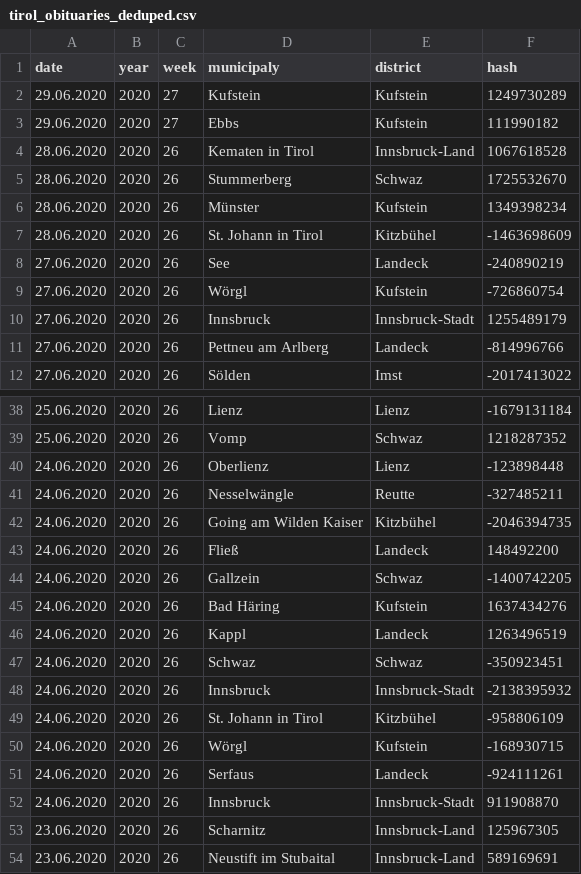
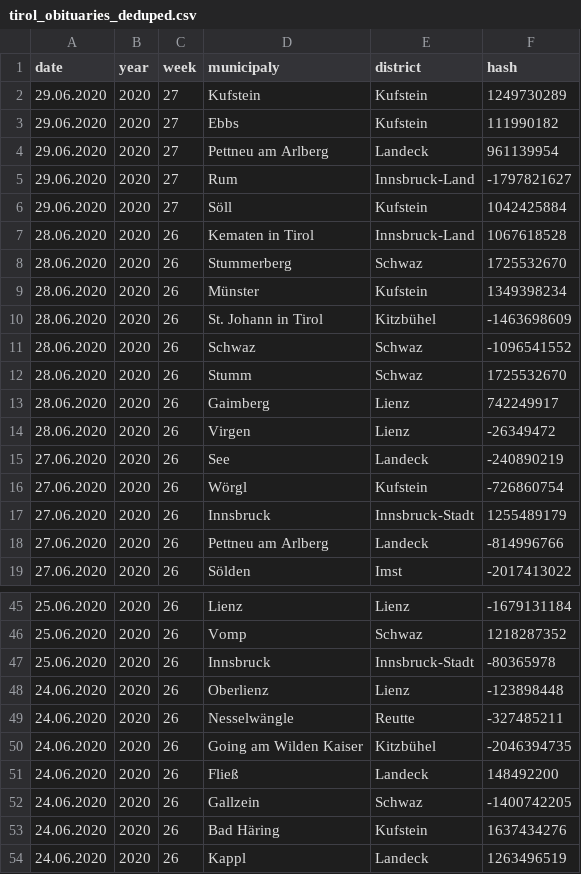
Before and after one commit to walterra/covid-19-tirol-ds, a CSV file: data/tirol_obituaries_deduped.csv, drawn as a sheet; only a part is shown, gaps mark what is left out; the shorter side is filled out with more unchanged rows.

```diff
--- a/data/tirol_obituaries_deduped.csv
+++ b/data/tirol_obituaries_deduped.csv
@@ -3,2 +3,5 @@ date,year,week,municipaly,district,hash
 29.06.2020,2020,27,Ebbs,Kufstein,111990182
+29.06.2020,2020,27,Pettneu am Arlberg,Landeck,961139954
+29.06.2020,2020,27,Rum,Innsbruck-Land,-1797821627
+29.06.2020,2020,27,Söll,Kufstein,1042425884
 28.06.2020,2020,26,Kematen in Tirol,Innsbruck-Land,1067618528
@@ -7,2 +10,6 @@ date,year,week,municipaly,district,hash
 28.06.2020,2020,26,St. Johann in Tirol,Kitzbühel,-1463698609
+28.06.2020,2020,26,Schwaz,Schwaz,-1096541552
+28.06.2020,2020,26,Stumm,Schwaz,1725532670
+28.06.2020,2020,26,Gaimberg,Lienz,742249917
+28.06.2020,2020,26,Virgen,Lienz,-26349472
 27.06.2020,2020,26,See,Landeck,-240890219
@@ -39,2 +46,3 @@ date,year,week,municipaly,district,hash
 25.06.2020,2020,26,Vomp,Schwaz,1218287352
+25.06.2020,2020,26,Innsbruck,Innsbruck-Stadt,-80365978
 24.06.2020,2020,26,Oberlienz,Lienz,-123898448
```
Also changed, not shown: data/tirol_obituaries_deduped_weekly_outlier_detection_features.csv, 11 other files.
